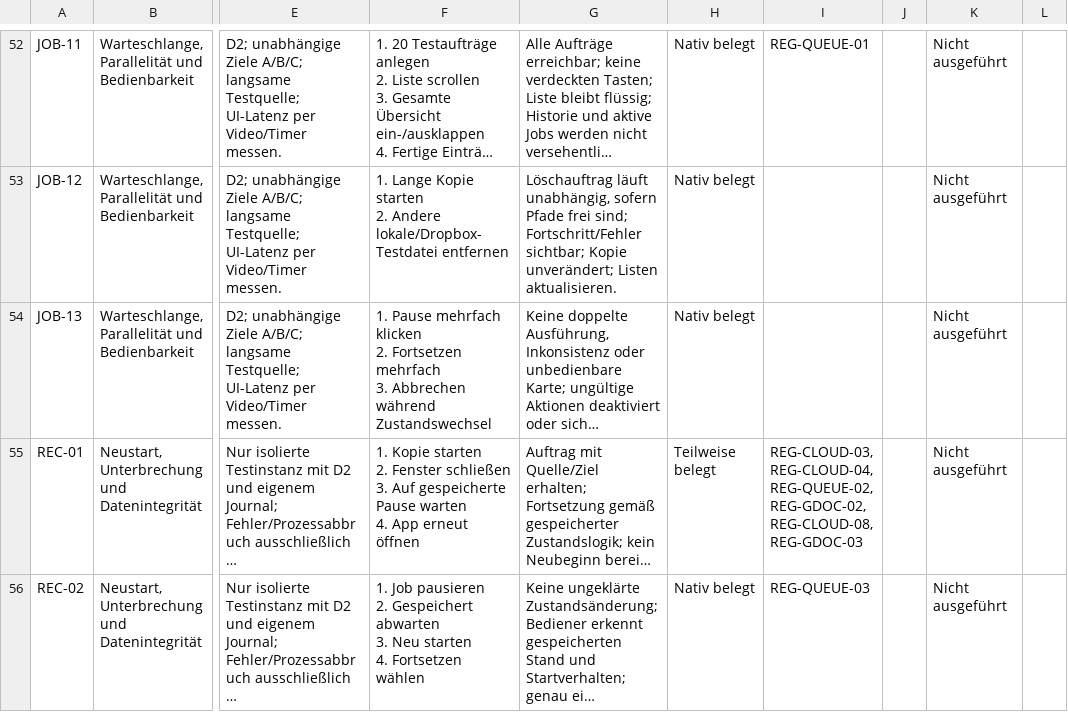
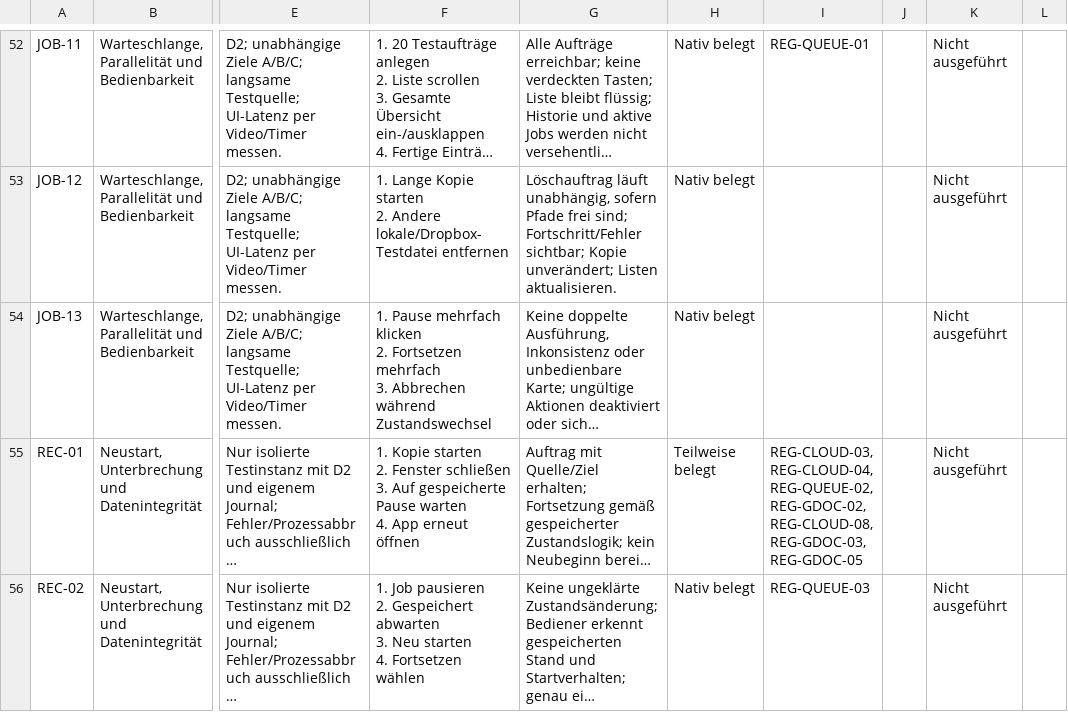
Before and after one commit to Niclas85/OpenCommander, a CSV file: docs/windows-acceptance-cases.csv, drawn as a sheet; only a part is shown, gaps mark what is left out; long unchanged cells end in …; the diff covers the shown part only; the diff names each change by its address in the sheet, - before the commit and + after, or states it on an @@ line.

Commit message:
Document Windows acceptance and Google export regression

```diff
--- a/docs/windows-acceptance-cases.csv
+++ b/docs/windows-acceptance-cases.csv
-I55: …REG-GDOC-02, REG-CLOUD-08, REG-GDOC-03
+I55: …REG-GDOC-02, REG-CLOUD-08, REG-GDOC-03, REG-GDOC-05
```
Also changed, not shown: 4 edited cells elsewhere in this file, 3 other files.
